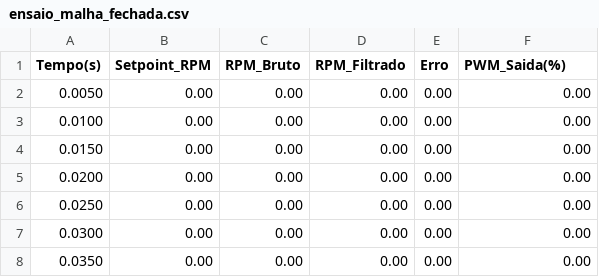
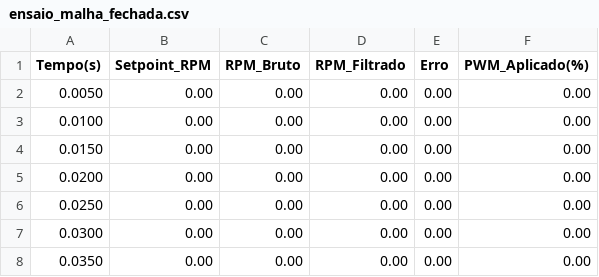
Before and after one commit to EdoAlmeida/TestesRoboSysID, a CSV file: ensaio_malha_fechada.csv, drawn as a sheet; only a part is shown.

Commit message:
Update ensaio_malha_fechada.csv

```diff
--- a/ensaio_malha_fechada.csv
+++ b/ensaio_malha_fechada.csv
@@ -1,2 +1,2 @@
-Tempo(s),Setpoint_RPM,RPM_Bruto,RPM_Filtrado,Erro,PWM_Saida(%)
+Tempo(s),Setpoint_RPM,RPM_Bruto,RPM_Filtrado,Erro,PWM_Aplicado(%)
 0.0050,0.00,0.00,0.00,0.00,0.00
```
